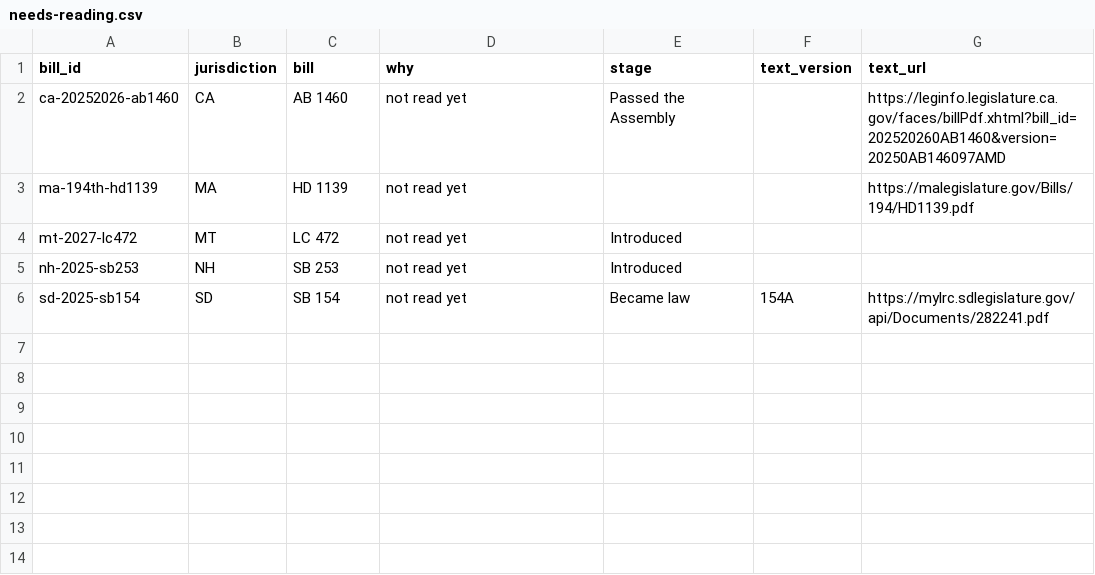
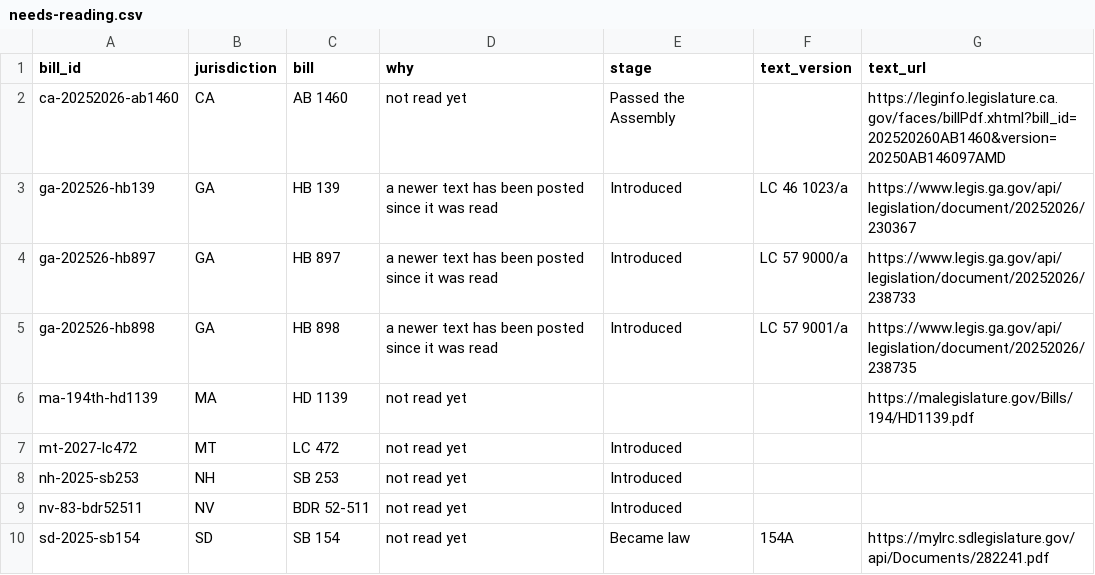
Before and after one commit to VVillBerchtold/clinx-340b-bills, a CSV file: needs-reading.csv, drawn as a sheet; the diff names each change by its address in the sheet, - before the commit and + after, or states it on an @@ line.

```diff
--- a/needs-reading.csv
+++ b/needs-reading.csv
+row 3: ga-202526-hb139 | GA | HB 139 | a newer text has been posted since it was read | Introduced | LC 46 1023/a | https://www.legis.ga.gov/api/legislation/document/20252026/230367
+row 4: ga-202526-hb897 | GA | HB 897 | a newer text has been posted since it was read | Introduced | LC 57 9000/a | https://www.legis.ga.gov/api/legislation/document/20252026/238733
+row 5: ga-202526-hb898 | GA | HB 898 | a newer text has been posted since it was read | Introduced | LC 57 9001/a | https://www.legis.ga.gov/api/legislation/document/20252026/238735
+row 9: nv-83-bdr52511 | NV | BDR 52-511 | not read yet | Introduced
```
Also changed, not shown: data/bills.csv, data/events.csv, 7 other files.
